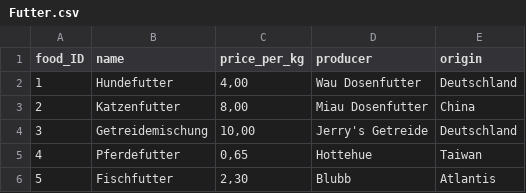
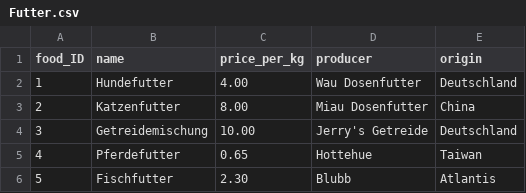
Before and after one commit to Fuenfgeld/2022TeamBDataEngineeringBC, a CSV file: tables/initial_tables/Futter.csv, drawn as a sheet.

Commit message:
food tab

```diff
--- a/tables/initial_tables/Futter.csv
+++ b/tables/initial_tables/Futter.csv
@@ -1,6 +1,6 @@
 food_ID;name;price_per_kg;producer;origin
-1;Hundefutter;4,00;Wau Dosenfutter;Deutschland
-2;Katzenfutter;8,00;Miau Dosenfutter;China
-3;Getreidemischung;10,00;Jerry's Getreide;Deutschland
-4;Pferdefutter;0,65;Hottehue;Taiwan
-5;Fischfutter;2,30;Blubb;Atlantis
+1;Hundefutter;4.00;Wau Dosenfutter;Deutschland
+2;Katzenfutter;8.00;Miau Dosenfutter;China
+3;Getreidemischung;10.00;Jerry's Getreide;Deutschland
+4;Pferdefutter;0.65;Hottehue;Taiwan
+5;Fischfutter;2.30;Blubb;Atlantis
```
